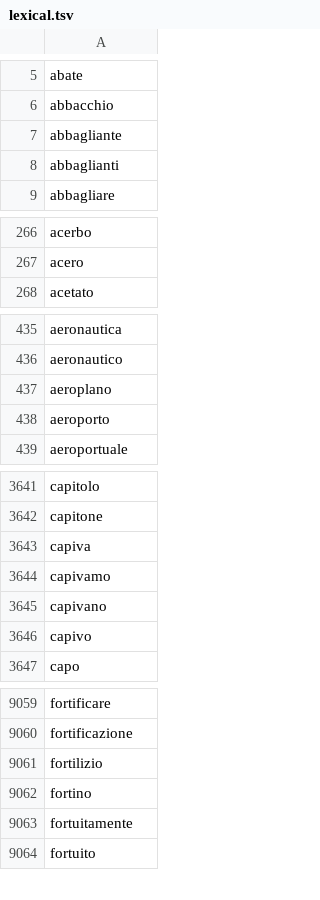
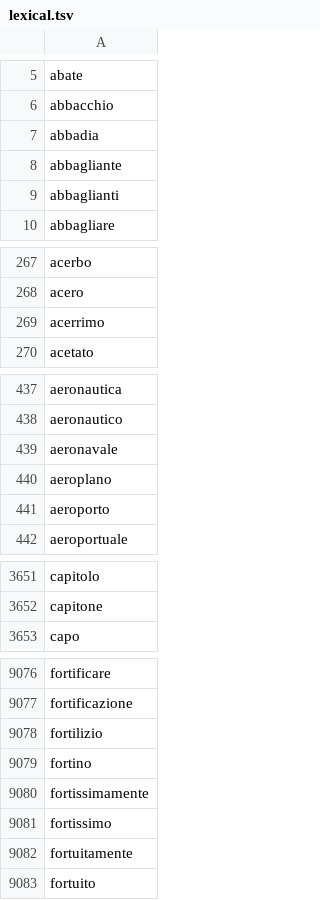
Before and after one commit to NEETROF/cymbra, a TSV file: scripts/lingua-data/tables/it/lexical.tsv, drawn as a sheet; only a part is shown, gaps mark what is left out; the diff covers the shown part only.

```diff
--- a/scripts/lingua-data/tables/it/lexical.tsv
+++ b/scripts/lingua-data/tables/it/lexical.tsv
@@ -6,2 +6,3 @@ abate
 abbacchio
+abbadia
 abbagliante
@@ -267,2 +268,3 @@ acerbo
 acero
+acerrimo
 acetato
@@ -436,2 +438,3 @@ aeronautica
 aeronautico
+aeronavale
 aeroplano
@@ -3642,6 +3652,2 @@ capitolo
 capitone
-capiva
-capivamo
-capivano
-capivo
 capo
@@ -9062,2 +9079,4 @@ fortilizio
 fortino
+fortissimamente
+fortissimo
 fortuitamente
```
Also changed, not shown: 64 added rows and 12 removed rows elsewhere in this file, scripts/lingua-data/tables/it-fr/senses.tsv, scripts/lingua-data/tables/it/freq.tsv, 9 other files.
